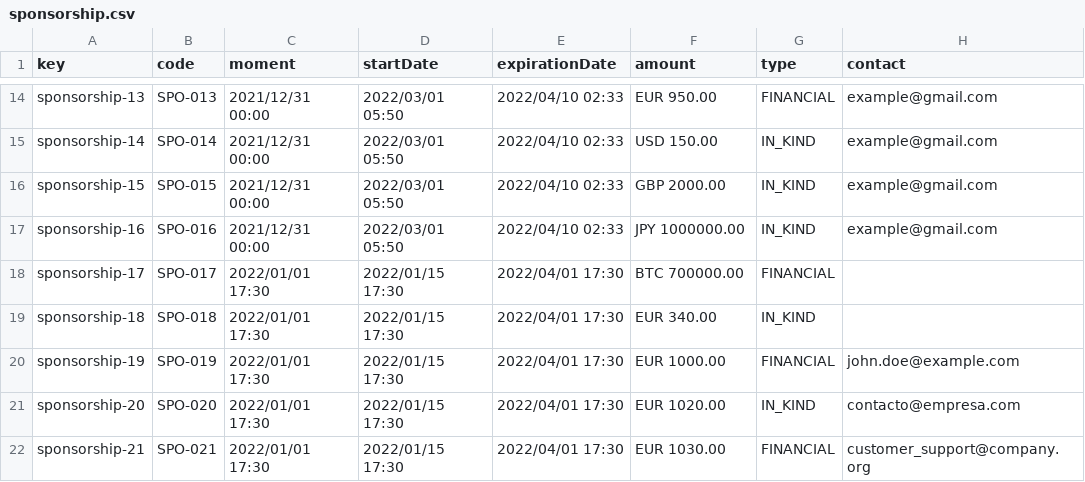
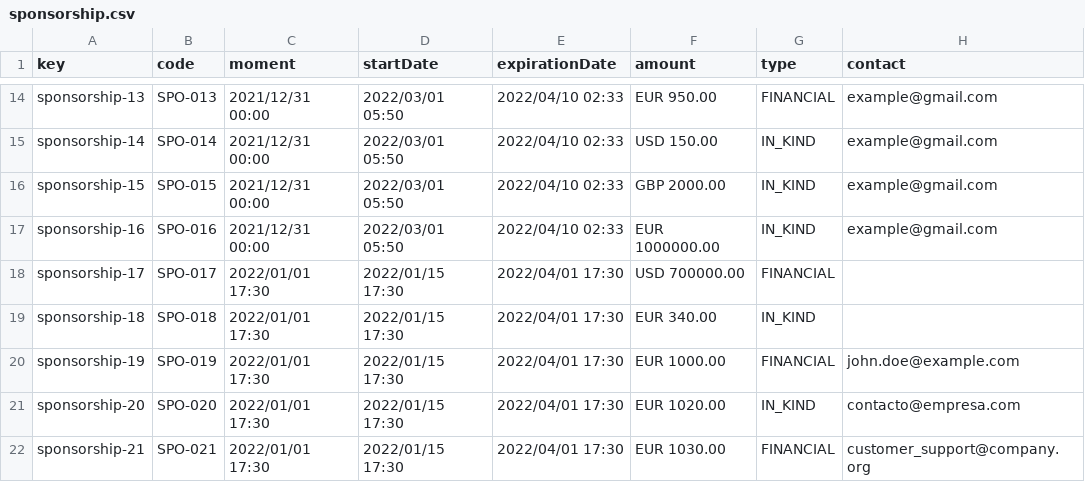
Before and after one commit to josrojrom1/DP2-G27-Acme, a CSV file: src/main/webapp/WEB-INF/resources/sample-data/sponsorship.csv, drawn as a sheet; only a part is shown, gaps mark what is left out; the diff names each change by its address in the sheet, - before the commit and + after, or states it on an @@ line.

```diff
--- a/src/main/webapp/WEB-INF/resources/sample-data/sponsorship.csv
+++ b/src/main/webapp/WEB-INF/resources/sample-data/sponsorship.csv
-F17 (amount): JPY 1000000.00
+F17 (amount): EUR 1000000.00
-F18 (amount): BTC 700000.00
+F18 (amount): USD 700000.00
```
Also changed, not shown: src/main/webapp/WEB-INF/resources/sample-data/invoice.csv, 20 other files.
